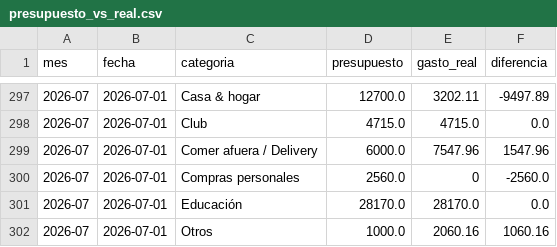
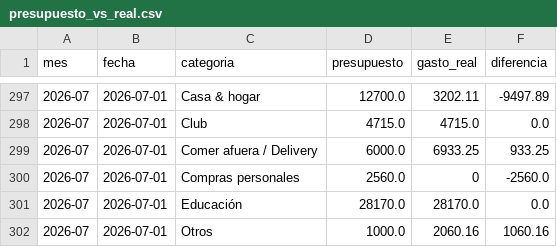
Before and after one commit to joacoguerrae/registro-gastos, a CSV file: out/presupuesto_vs_real.csv, drawn as a sheet; only a part is shown, gaps mark what is left out.

```diff
--- a/out/presupuesto_vs_real.csv
+++ b/out/presupuesto_vs_real.csv
@@ -298,3 +298,3 @@ mes,fecha,categoria,presupuesto,gasto_real,diferencia
 2026-07,2026-07-01,Club,4715.0,4715.0,0.0
-2026-07,2026-07-01,Comer afuera / Delivery,6000.0,7547.96,1547.96
+2026-07,2026-07-01,Comer afuera / Delivery,6000.0,6933.25,933.25
 2026-07,2026-07-01,Compras personales,2560.0,0,-2560.0
```
Also changed, not shown: out/casa_mensual.csv, out/resumen_mensual.csv, 4 other files.
